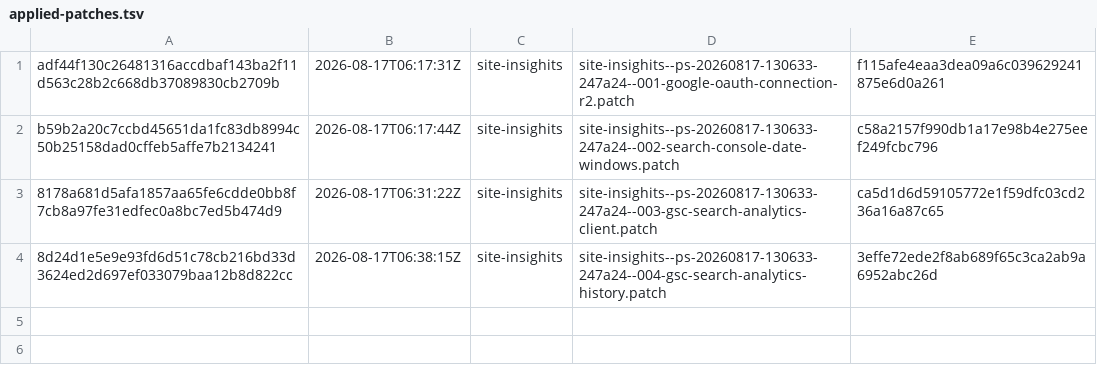
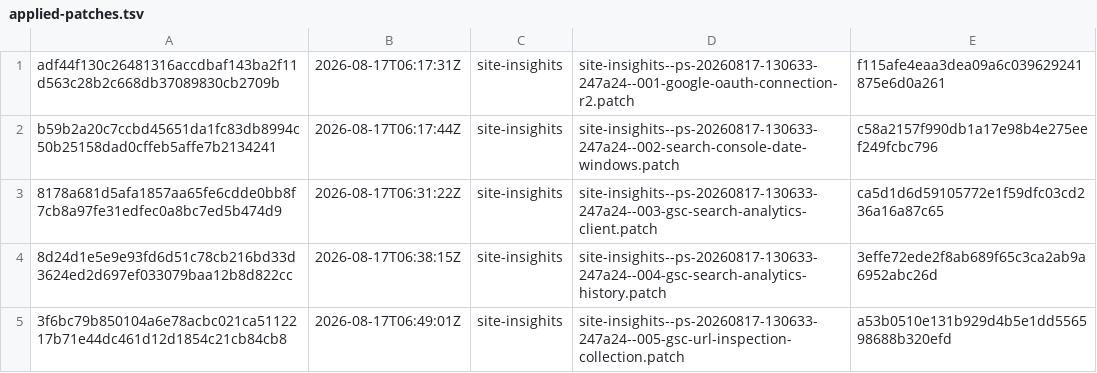
Before and after one commit to orgfrozen/site-insights, a TSV file: .patch-sync/applied-patches.tsv, drawn as a sheet; the diff names each change by its address in the sheet, - before the commit and + after, or states it on an @@ line.

Commit message:
chore: record applied delivery 3f6bc79b8501

```diff
--- a/.patch-sync/applied-patches.tsv
+++ b/.patch-sync/applied-patches.tsv
+row 5: 3f6bc79b850104a6e78acbc021ca5112217b71e44dc461d12d1854c21cb84cb8 | 2026-08-17T06:49:01Z | site-insighits | site-insighits--ps-20260817-130633-247a24--005-gsc-url-inspection-collection.patch | a53b0510e131b929d4b5e1dd556598688b320efd
```
